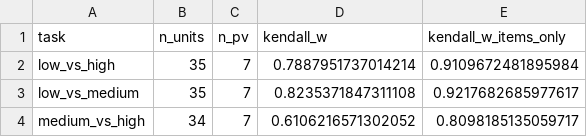
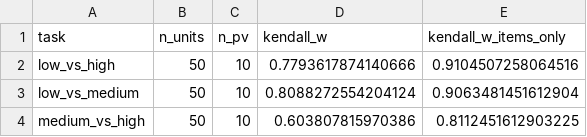
Before and after one commit to Qussai2026/article-1, a CSV file: round2/r2_tables/shap_agreement.csv, drawn as a sheet.

```diff
--- a/round2/r2_tables/shap_agreement.csv
+++ b/round2/r2_tables/shap_agreement.csv
@@ -1,4 +1,4 @@
 task,n_units,n_pv,kendall_w,kendall_w_items_only
-low_vs_high,35,7,0.7887951737014214,0.9109672481895984
-low_vs_medium,35,7,0.8235371847311108,0.9217682685977617
-medium_vs_high,34,7,0.6106216571302052,0.8098185135059717
+low_vs_high,50,10,0.7793617874140666,0.9104507258064516
+low_vs_medium,50,10,0.8088272554204124,0.9063481451612904
+medium_vs_high,50,10,0.603807815970386,0.8112451612903225
```
Also changed, not shown: round2/r2_tables/shap_fold_models.csv, round2/r2_tables/shap_importance.csv, 10 other files.
